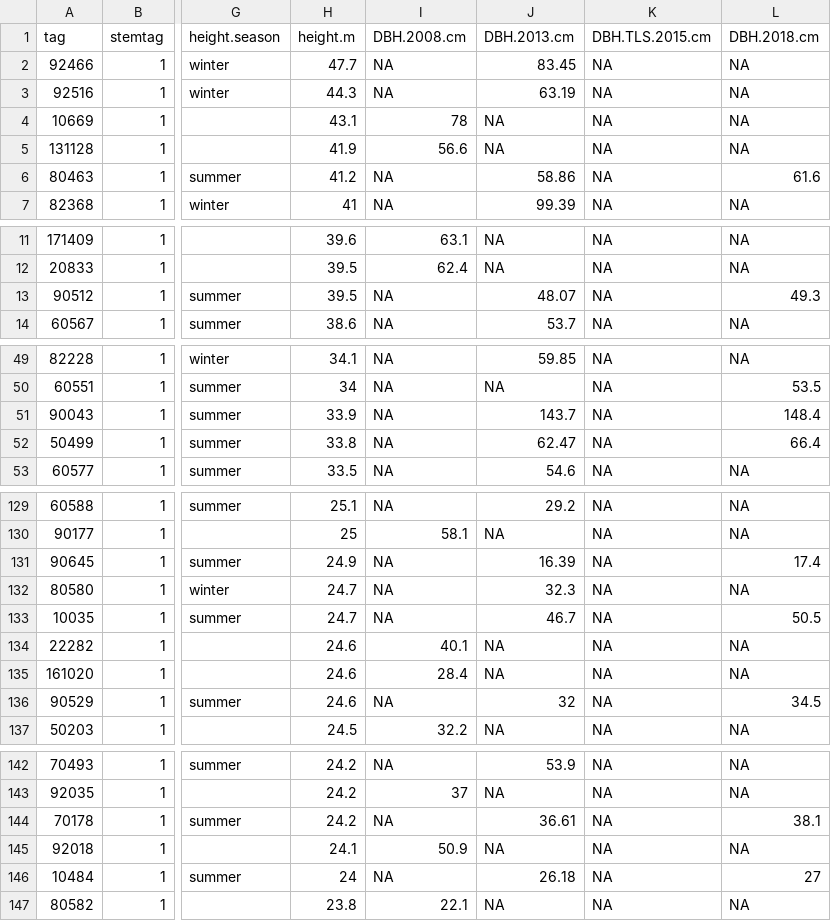
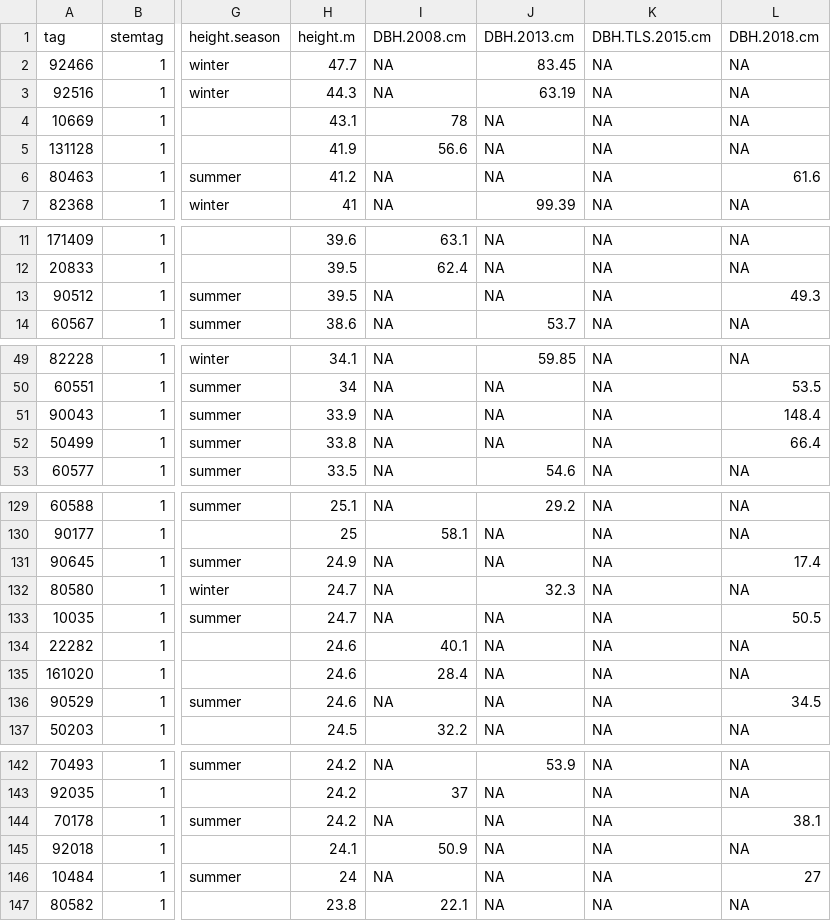
Before and after one commit to SCBI-ForestGEO/SCBI-ForestGEO-Data, a CSV file: tree_dimensions/tree_heights/SCBI_tree_heights.csv, drawn as a sheet; only a part is shown, gaps mark what is left out; the diff covers the shown part only; the diff names each change by its address in the sheet, - before the commit and + after, or states it on an @@ line.

Commit message:
Got rid of conflicting DBH

```diff
--- a/tree_dimensions/tree_heights/SCBI_tree_heights.csv
+++ b/tree_dimensions/tree_heights/SCBI_tree_heights.csv
-J6 (DBH.2013.cm): 58.86
+J6 (DBH.2013.cm): NA
-J13 (DBH.2013.cm): 48.07
+J13 (DBH.2013.cm): NA
-J51 (DBH.2013.cm): 143.7
+J51 (DBH.2013.cm): NA
-J52 (DBH.2013.cm): 62.47
+J52 (DBH.2013.cm): NA
-J131 (DBH.2013.cm): 16.39
+J131 (DBH.2013.cm): NA
-J133 (DBH.2013.cm): 46.7
+J133 (DBH.2013.cm): NA
-J136 (DBH.2013.cm): 32
+J136 (DBH.2013.cm): NA
-J144 (DBH.2013.cm): 36.61
+J144 (DBH.2013.cm): NA
-J146 (DBH.2013.cm): 26.18
+J146 (DBH.2013.cm): NA
```
Also changed, not shown: 7 edited cells elsewhere in this file.
